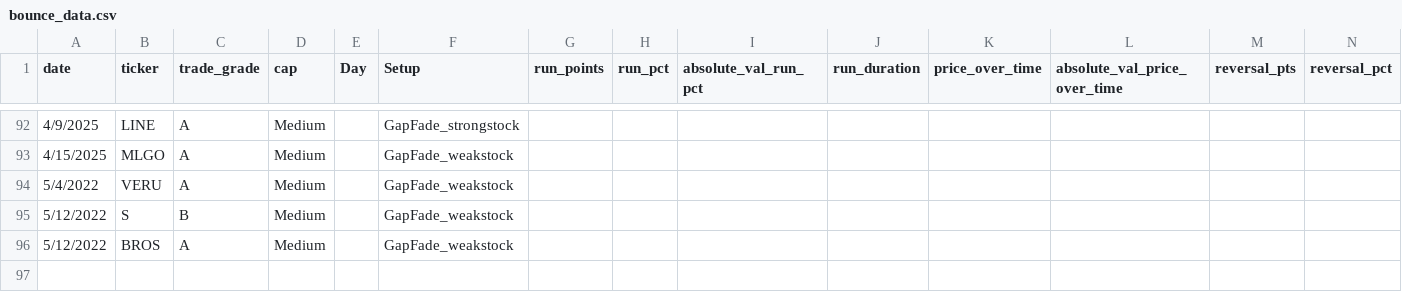
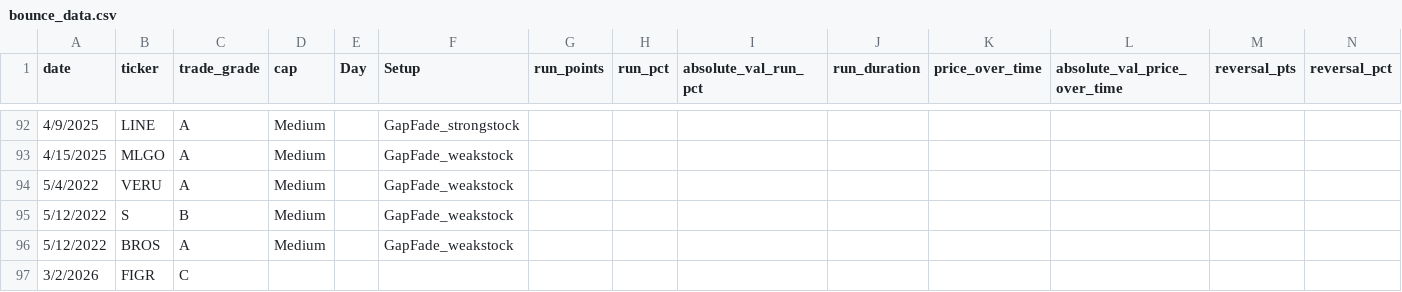
Before and after one commit to zmburr/backtester, a CSV file: data/bounce_data.csv, drawn as a sheet; only a part is shown, gaps mark what is left out; rows hold the shown columns only; the diff names each change by its address in the sheet, - before the commit and + after, or states it on an @@ line.

```diff
--- a/data/bounce_data.csv
+++ b/data/bounce_data.csv
+row 97: 3/2/2026 | FIGR | C
```
Also changed, not shown: data/reversal_data.csv, 8 other files.
